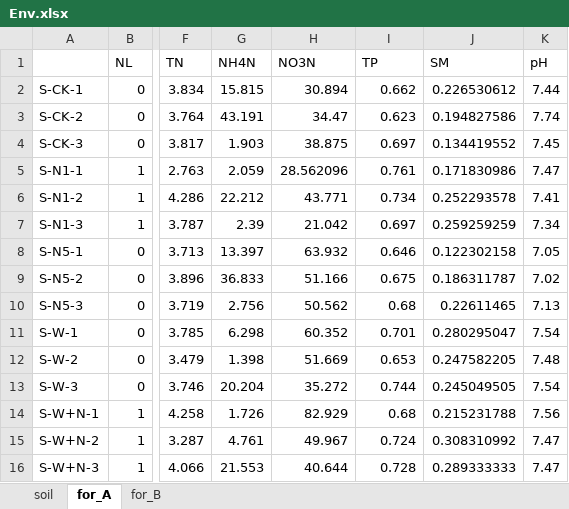
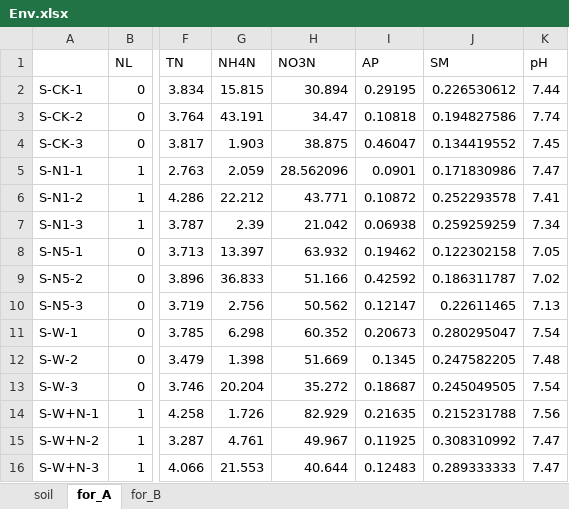
Before and after one commit to Yaoming-Li/N-deposition-and-warming-effects-on-ANF, an Excel workbook: Env.xlsx, sheet for_A, drawn as a sheet; only a part is shown, gaps mark what is left out; values as stored, in another font and other column widths than the file's, no borders; the diff names each change by its address in the sheet, - before the commit and + after, or states it on an @@ line.

```diff
--- a/Env.xlsx (sheet for_A)
+++ b/Env.xlsx (sheet for_A)
-I1: TP
+I1: AP
-I2 (AP): 0.662
+I2 (AP): 0.29195
-I3 (AP): 0.623
+I3 (AP): 0.10818
-I4 (AP): 0.697
+I4 (AP): 0.46047
-I5 (AP): 0.761
+I5 (AP): 0.0901
-I6 (AP): 0.734
+I6 (AP): 0.10872
-I7 (AP): 0.697
+I7 (AP): 0.06938
-I8 (AP): 0.646
+I8 (AP): 0.19462
-I9 (AP): 0.675
+I9 (AP): 0.42592
-I10 (AP): 0.68
+I10 (AP): 0.12147
-I11 (AP): 0.701
+I11 (AP): 0.20673
-I12 (AP): 0.653
+I12 (AP): 0.1345
-I13 (AP): 0.744
+I13 (AP): 0.18687
-I14 (AP): 0.68
+I14 (AP): 0.21635
-I15 (AP): 0.724
+I15 (AP): 0.11925
-I16 (AP): 0.728
+I16 (AP): 0.12483
```
Also changed, not shown: sheet for_B, 1 other file.
